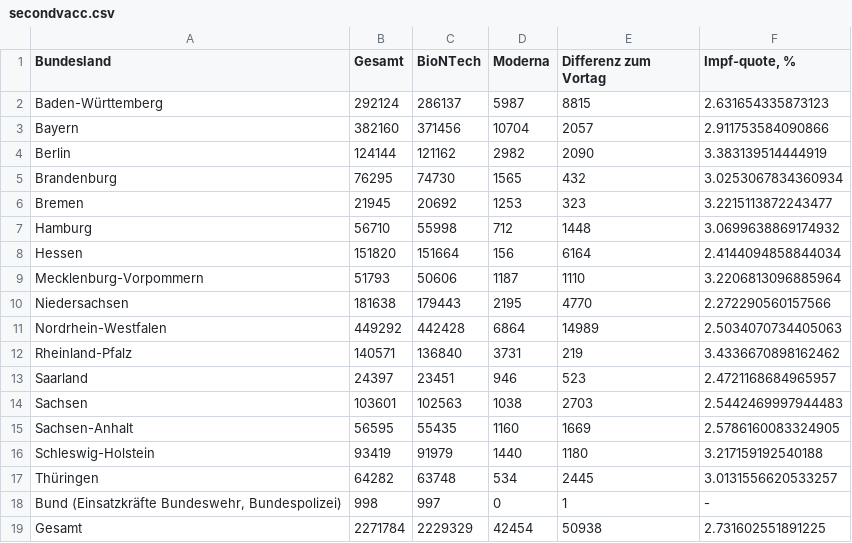
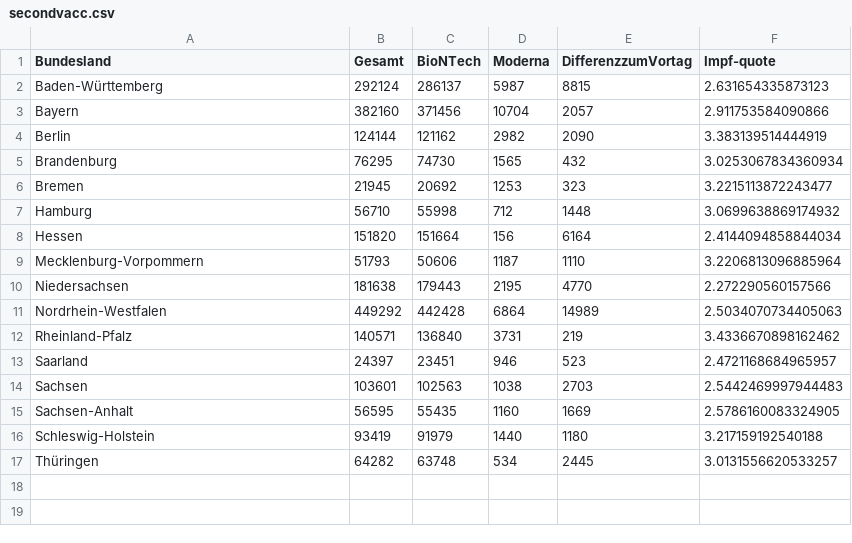
Before and after one commit to Heatdh/Dashboard-py, a CSV file: dataset/secondvacc.csv, drawn as a sheet.

```diff
--- a/dataset/secondvacc.csv
+++ b/dataset/secondvacc.csv
@@ -1,2 +1,2 @@
-Bundesland,Gesamt,BioNTech,Moderna,Differenz zum Vortag,"Impf-quote, %"
+Bundesland,Gesamt,BioNTech,Moderna,DifferenzzumVortag,Impf-quote
 Baden-Württemberg,292124,286137,5987,8815,2.631654335873123
@@ -17,3 +17 @@ Schleswig-Holstein,93419,91979,1440,1180,3.217159192540188
 Thüringen,64282,63748,534,2445,3.0131556620533257
-"Bund (Einsatzkräfte Bundeswehr, Bundespolizei)",998,997,0,1,-
-Gesamt,2271784,2229329,42454,50938,2.731602551891225
```
Also changed, not shown: 1 other file.
